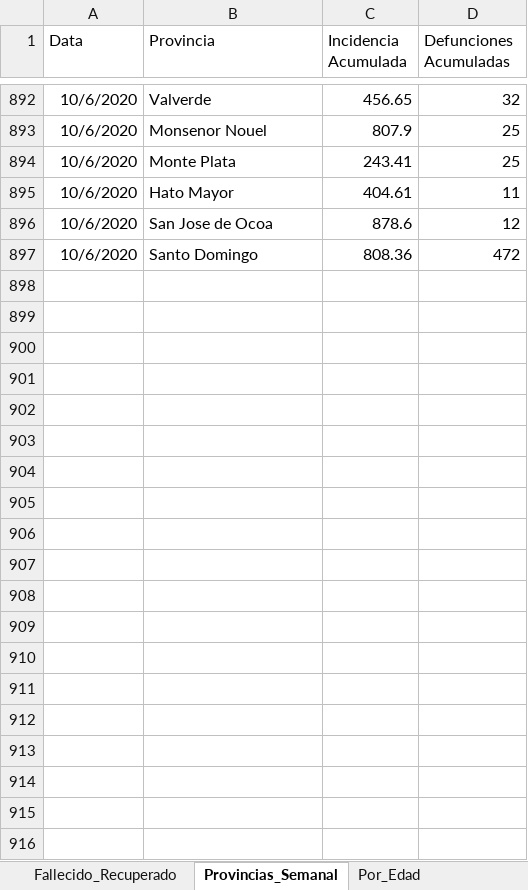
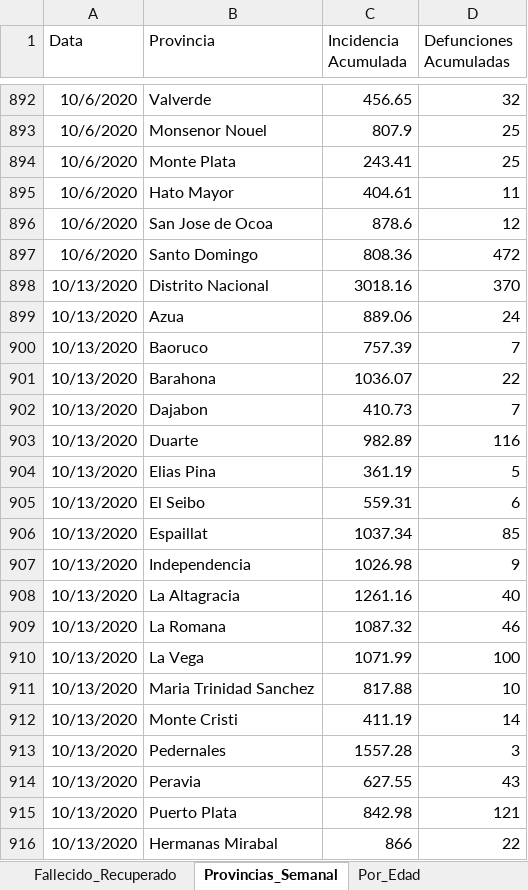
Before and after one commit to jason-hernandez-73/Miscellanea_Pythonica, an Excel workbook: Covid_Dominican/Dominican_Covid.xlsx, sheet Provincias_Semanal, drawn as a sheet; only a part is shown, gaps mark what is left out; values as stored, in another font and other column widths than the file's, no borders; the diff covers the shown part only; the diff names each change by its address in the sheet, - before the commit and + after, or states it on an @@ line.

Commit message:
Update Dominican_Covid.xlsx

```diff
--- a/Covid_Dominican/Dominican_Covid.xlsx (sheet Provincias_Semanal)
+++ b/Covid_Dominican/Dominican_Covid.xlsx (sheet Provincias_Semanal)
+row 898: 10/13/2020 | Distrito Nacional | 3018.16 | 370
+row 899: 10/13/2020 | Azua | 889.06 | 24
+row 900: 10/13/2020 | Baoruco | 757.39 | 7
+row 901: 10/13/2020 | Barahona | 1036.07 | 22
+row 902: 10/13/2020 | Dajabon | 410.73 | 7
+row 903: 10/13/2020 | Duarte | 982.89 | 116
+row 904: 10/13/2020 | Elias Pina | 361.19 | 5
+row 905: 10/13/2020 | El Seibo | 559.31 | 6
+row 906: 10/13/2020 | Espaillat | 1037.34 | 85
+row 907: 10/13/2020 | Independencia | 1026.98 | 9
+row 908: 10/13/2020 | La Altagracia | 1261.16 | 40
+row 909: 10/13/2020 | La Romana | 1087.32 | 46
+row 910: 10/13/2020 | La Vega | 1071.99 | 100
+row 911: 10/13/2020 | Maria Trinidad Sanchez | 817.88 | 10
+row 912: 10/13/2020 | Monte Cristi | 411.19 | 14
+row 913: 10/13/2020 | Pedernales | 1557.28 | 3
+row 914: 10/13/2020 | Peravia | 627.55 | 43
+row 915: 10/13/2020 | Puerto Plata | 842.98 | 121
+row 916: 10/13/2020 | Hermanas Mirabal | 866 | 22
```
Also changed, not shown: 13 added rows elsewhere in this sheet, sheet Fallecido_Recuperado.
